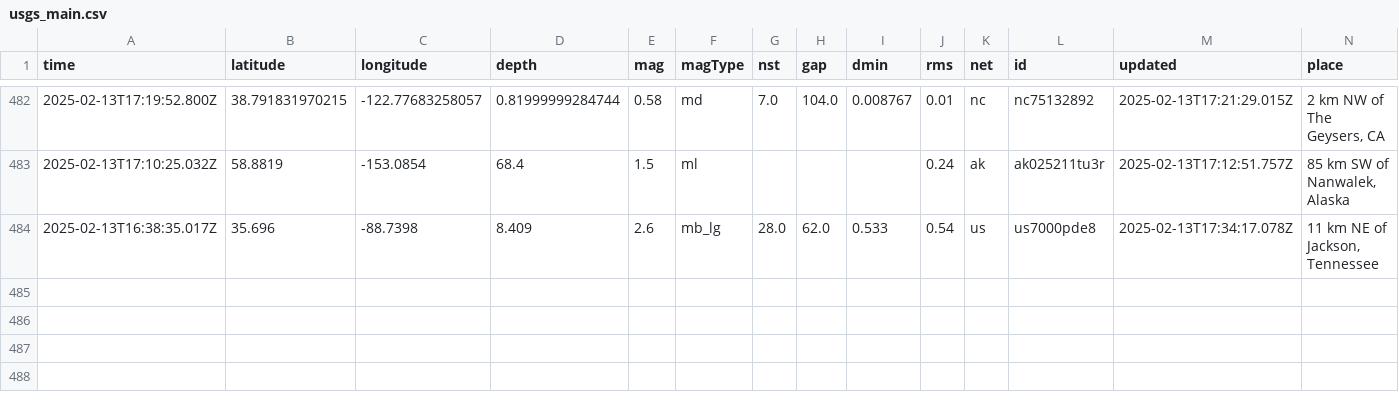
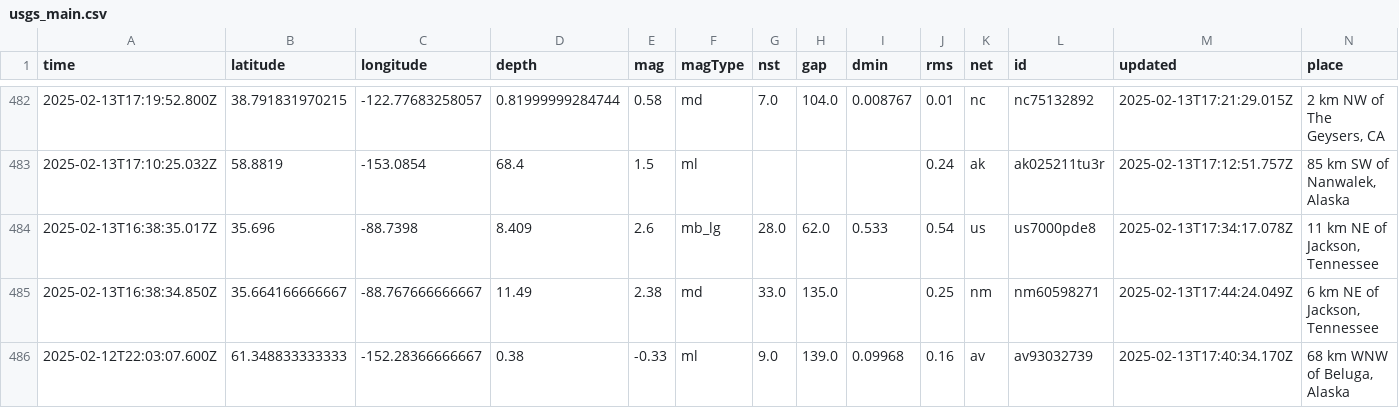
Before and after one commit to rafaelmatsuyama/FIAP-2025-ABDR-StreamProcessingPipelines, a CSV file: usgs_main.csv, drawn as a sheet; only a part is shown, gaps mark what is left out; rows hold the shown columns only; the diff names each change by its address in the sheet, - before the commit and + after, or states it on an @@ line.

```diff
--- a/usgs_main.csv
+++ b/usgs_main.csv
+row 485: 2025-02-13T16:38:34.850Z | 35.664166666667 | -88.767666666667 | 11.49 | 2.38 | md | 33.0 | 135.0 |  | 0.25 | nm | nm60598271 | 2025-02-13T17:44:24.049Z | 6 km NE of Jackson, Tennessee
+row 486: 2025-02-12T22:03:07.600Z | 61.348833333333 | -152.28366666667 | 0.38 | -0.33 | ml | 9.0 | 139.0 | 0.09968 | 0.16 | av | av93032739 | 2025-02-13T17:40:34.170Z | 68 km WNW of Beluga, Alaska
```
Also changed, not shown: usgs_current.csv.
